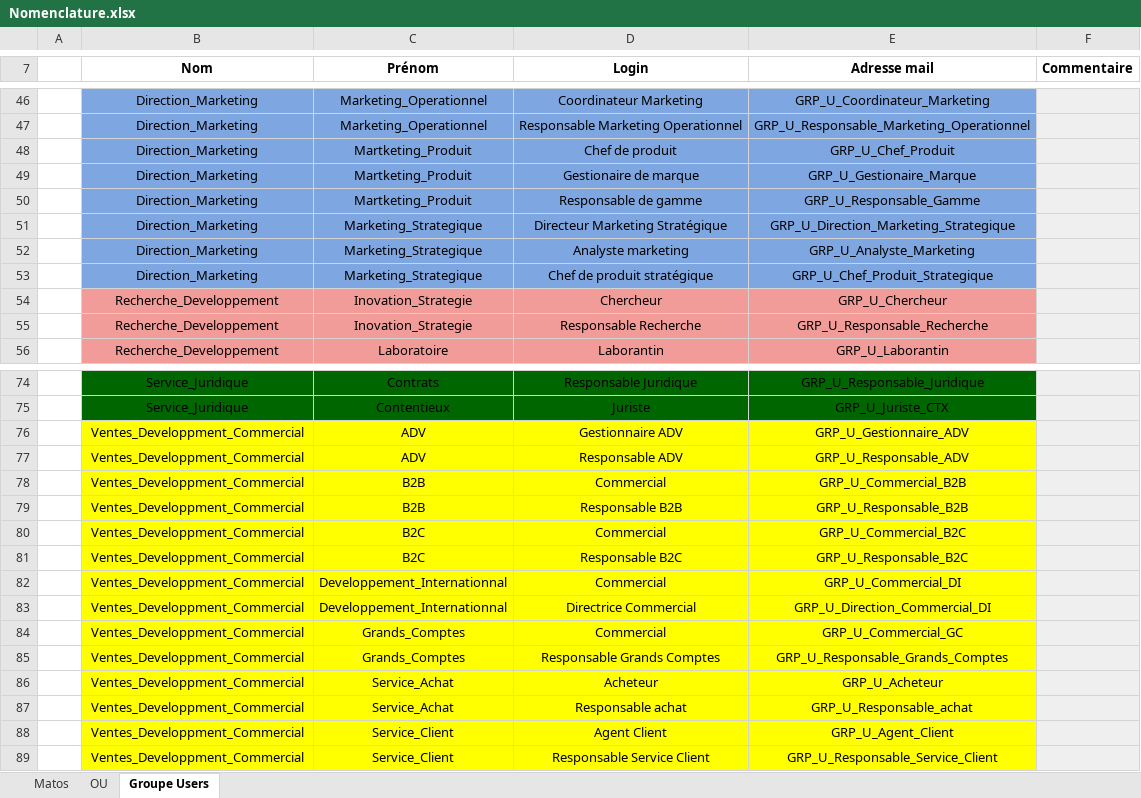
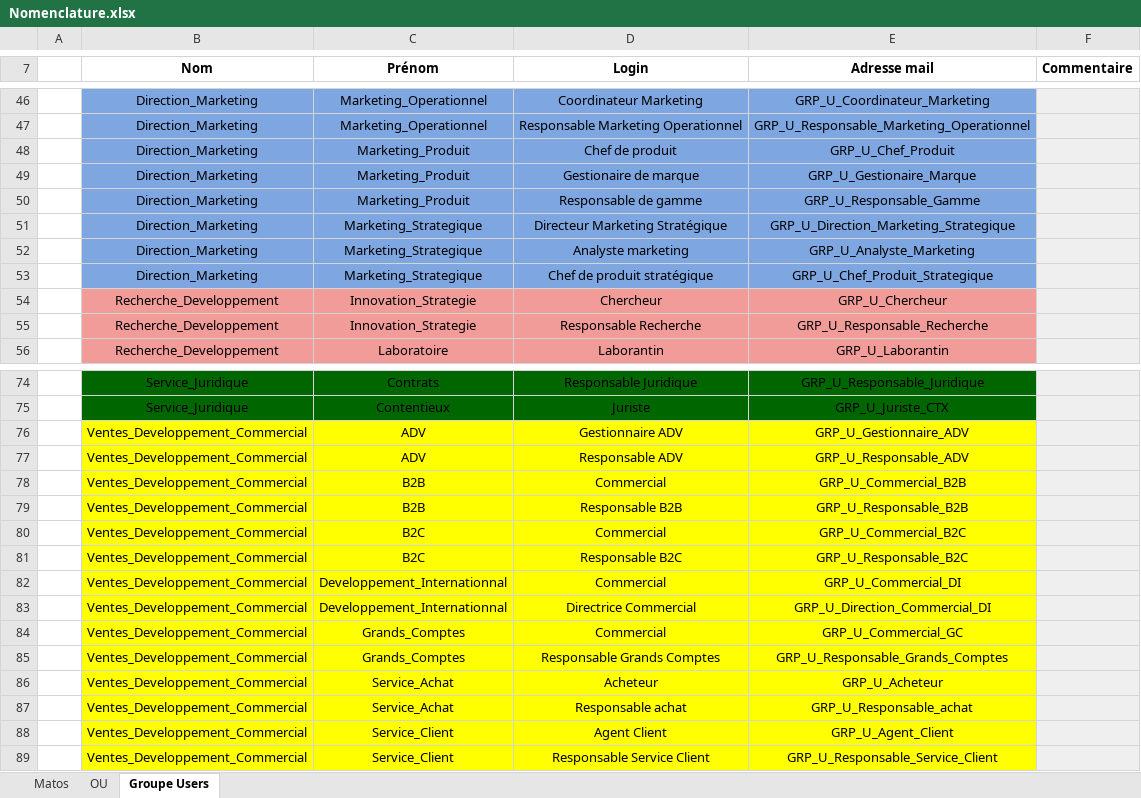
Before and after one commit to WildCodeSchool/TSSR-2402-P3-G4-BuildYourInfra-Pharmgreen, an Excel workbook: Ressources/Nomenclature.xlsx, sheet Groupe Users, drawn as a sheet; only a part is shown, gaps mark what is left out; values as stored, in another font and other column widths than the file's, no borders; charts and pictures not drawn; the diff covers the shown part only; the diff names each change by its address in the sheet, - before the commit and + after, or states it on an @@ line.

Commit message:
Add files via upload

```diff
--- a/Ressources/Nomenclature.xlsx (sheet Groupe Users)
+++ b/Ressources/Nomenclature.xlsx (sheet Groupe Users)
-C48:C50 (Prénom): Martketing_Produit
+C48:C50 (Prénom): Marketing_Produit
-C54:C55 (Prénom): Inovation_Strategie
+C54:C55 (Prénom): Innovation_Strategie
-B76:B89 (Nom): Ventes_Developpment_Commercial
+B76:B89 (Nom): Ventes_Developpement_Commercial
```
Also changed, not shown: 3 edited cells elsewhere in this sheet, sheet OU, charts or pictures.
